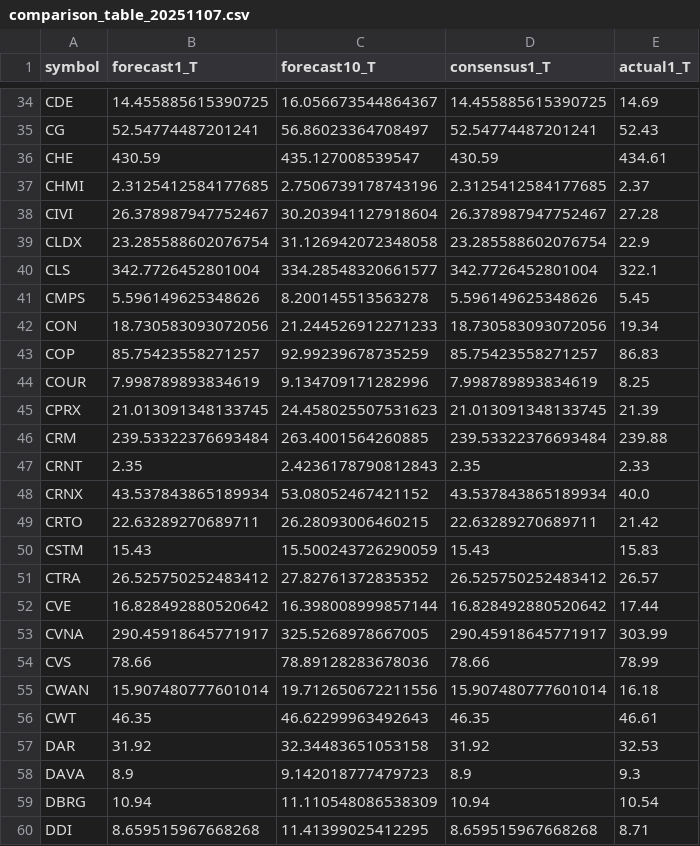
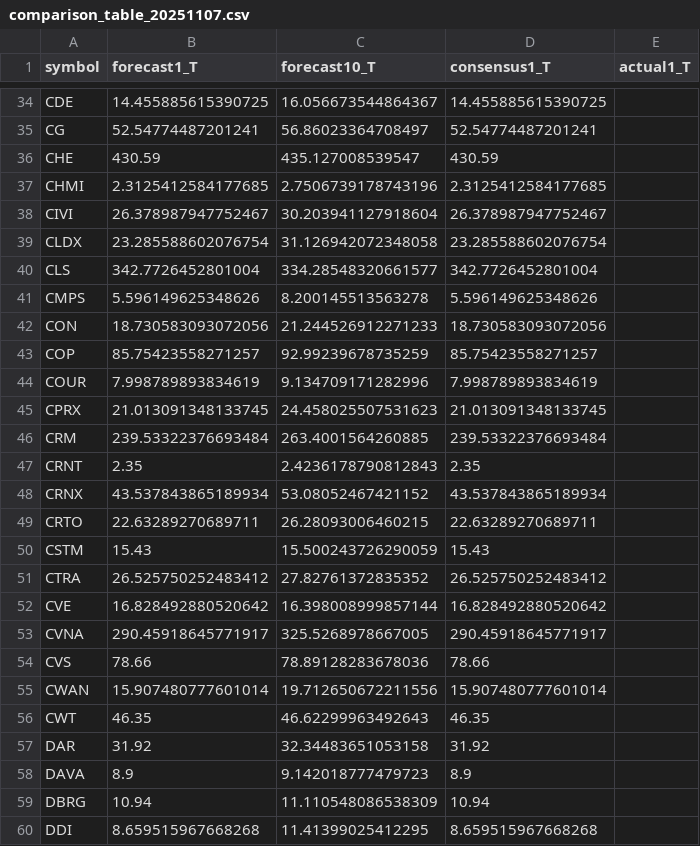
Before and after one commit to TheEMeraldNetwork/Daily_LSTM, a CSV file: App/data/comparison_table_20251107.csv, drawn as a sheet; only a part is shown, gaps mark what is left out; the diff covers the shown part only; the diff names each change by its address in the sheet, - before the commit and + after, or states it on an @@ line.

```diff
--- a/App/data/comparison_table_20251107.csv
+++ b/App/data/comparison_table_20251107.csv
-E34 (actual1_T): 14.69
+E34 (actual1_T): (empty)
-E35 (actual1_T): 52.43
+E35 (actual1_T): (empty)
-E36 (actual1_T): 434.61
+E36 (actual1_T): (empty)
-E37 (actual1_T): 2.37
+E37 (actual1_T): (empty)
-E38 (actual1_T): 27.28
+E38 (actual1_T): (empty)
-E39 (actual1_T): 22.9
+E39 (actual1_T): (empty)
-E40 (actual1_T): 322.1
+E40 (actual1_T): (empty)
-E41 (actual1_T): 5.45
+E41 (actual1_T): (empty)
-E42 (actual1_T): 19.34
+E42 (actual1_T): (empty)
-E43 (actual1_T): 86.83
+E43 (actual1_T): (empty)
-E44 (actual1_T): 8.25
+E44 (actual1_T): (empty)
-E45 (actual1_T): 21.39
+E45 (actual1_T): (empty)
-E46 (actual1_T): 239.88
+E46 (actual1_T): (empty)
-E47 (actual1_T): 2.33
+E47 (actual1_T): (empty)
-E48 (actual1_T): 40.0
+E48 (actual1_T): (empty)
-E49 (actual1_T): 21.42
+E49 (actual1_T): (empty)
-E50 (actual1_T): 15.83
+E50 (actual1_T): (empty)
-E51 (actual1_T): 26.57
+E51 (actual1_T): (empty)
-E52 (actual1_T): 17.44
+E52 (actual1_T): (empty)
-E53 (actual1_T): 303.99
+E53 (actual1_T): (empty)
-E54 (actual1_T): 78.99
+E54 (actual1_T): (empty)
-E55 (actual1_T): 16.18
+E55 (actual1_T): (empty)
-E56 (actual1_T): 46.61
+E56 (actual1_T): (empty)
-E57 (actual1_T): 32.53
+E57 (actual1_T): (empty)
-E58 (actual1_T): 9.3
+E58 (actual1_T): (empty)
-E59 (actual1_T): 10.54
+E59 (actual1_T): (empty)
-E60 (actual1_T): 8.71
+E60 (actual1_T): (empty)
```
Also changed, not shown: 151 edited cells elsewhere in this file, 8 other files.
